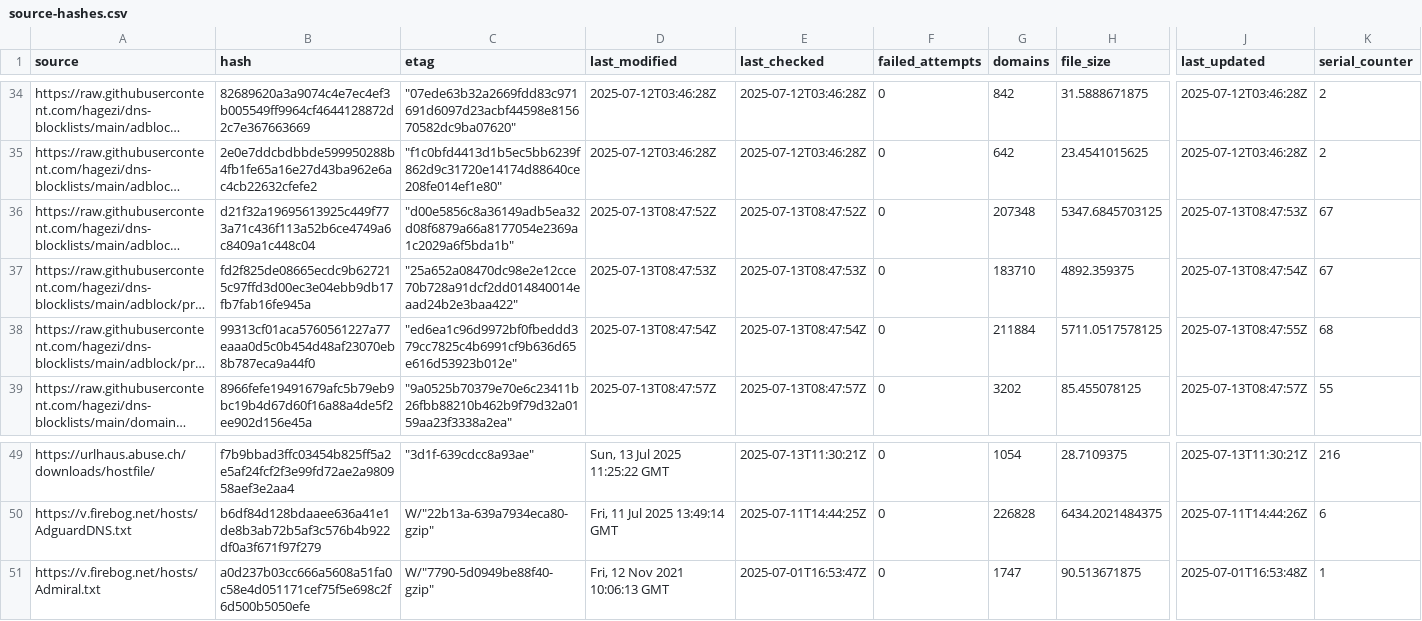
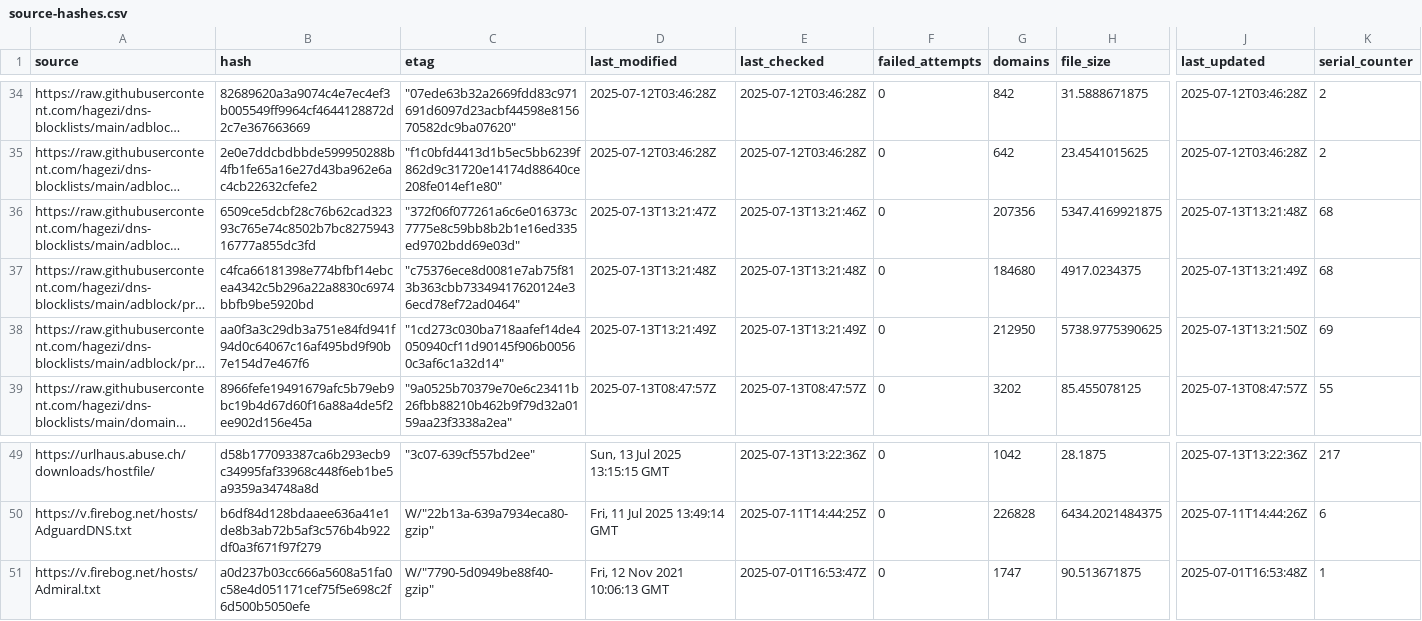
Before and after one commit to ummeegge/RPZ-Blocklists, a CSV file: tools/source-hashes.csv, drawn as a sheet; only a part is shown, gaps mark what is left out; long unchanged cells end in …; the diff covers the shown part only; the diff names each change by its address in the sheet, - before the commit and + after, or states it on an @@ line.

```diff
--- a/tools/source-hashes.csv
+++ b/tools/source-hashes.csv
-B36 (hash): d21f32a19695613925c449f773a71c436f113a52b6ce4749a6c8409a1c448c04
+B36 (hash): 6509ce5dcbf28c76b62cad32393c765e74c8502b7bc827594316777a855dc3fd
-C36 (etag): "d00e5856c8a36149adb5ea32d08f6879a66a8177054e2369a1c2029a6f5bda1b"
+C36 (etag): "372f06f077261a6c6e016373c7775e8c59bb8b2b1e16ed335ed9702bdd69e03d"
-D36 (last_modified): 2025-07-13T08:47:52Z
+D36 (last_modified): 2025-07-13T13:21:47Z
-E36 (last_checked): 2025-07-13T08:47:52Z
+E36 (last_checked): 2025-07-13T13:21:46Z
-G36 (domains): 207348
+G36 (domains): 207356
-H36 (file_size): 5347.6845703125
+H36 (file_size): 5347.4169921875
-J36 (last_updated): 2025-07-13T08:47:53Z
+J36 (last_updated): 2025-07-13T13:21:48Z
-K36:K37 (serial_counter): 67
+K36:K37 (serial_counter): 68
-B37 (hash): fd2f825de08665ecdc9b627215c97ffd3d00ec3e04ebb9db17fb7fab16fe945a
+B37 (hash): c4fca66181398e774bfbf14ebcea4342c5b296a22a8830c6974bbfb9be5920bd
-C37 (etag): "25a652a08470dc98e2e12cce70b728a91dcf2dd014840014eaad24b2e3baa422"
+C37 (etag): "c75376ece8d0081e7ab75f813b363cbb73349417620124e36ecd78ef72ad0464"
-D37 (last_modified): 2025-07-13T08:47:53Z
+D37 (last_modified): 2025-07-13T13:21:48Z
-E37 (last_checked): 2025-07-13T08:47:53Z
+E37 (last_checked): 2025-07-13T13:21:48Z
-G37 (domains): 183710
+G37 (domains): 184680
-H37 (file_size): 4892.359375
+H37 (file_size): 4917.0234375
-J37 (last_updated): 2025-07-13T08:47:54Z
+J37 (last_updated): 2025-07-13T13:21:49Z
-B38 (hash): 99313cf01aca5760561227a77eaaa0d5c0b454d48af23070eb8b787eca9a44f0
+B38 (hash): aa0f3a3c29db3a751e84fd941f94d0c64067c16af495bd9f90b7e154d7e467f6
-C38 (etag): "ed6ea1c96d9972bf0fbeddd379cc7825c4b6991cf9b636d65e616d53923b012e"
+C38 (etag): "1cd273c030ba718aafef14de4050940cf11d90145f906b00560c3af6c1a32d14"
-D38 (last_modified): 2025-07-13T08:47:54Z
+D38 (last_modified): 2025-07-13T13:21:49Z
-E38 (last_checked): 2025-07-13T08:47:54Z
+E38 (last_checked): 2025-07-13T13:21:49Z
-G38 (domains): 211884
+G38 (domains): 212950
-H38 (file_size): 5711.0517578125
+H38 (file_size): 5738.9775390625
-J38 (last_updated): 2025-07-13T08:47:55Z
+J38 (last_updated): 2025-07-13T13:21:50Z
-K38 (serial_counter): 68
+K38 (serial_counter): 69
-B49 (hash): f7b9bbad3ffc03454b825ff5a2e5af24fcf2f3e99fd72ae2a980958aef3e2aa4
+B49 (hash): d58b177093387ca6b293ecb9c34995faf33968c448f6eb1be5a9359a34748a8d
-C49 (etag): "3d1f-639cdcc8a93ae"
+C49 (etag): "3c07-639cf557bd2ee"
-D49 (last_modified): Sun, 13 Jul 2025 11:25:22 GMT
+D49 (last_modified): Sun, 13 Jul 2025 13:15:15 GMT
-E49 (last_checked): 2025-07-13T11:30:21Z
+E49 (last_checked): 2025-07-13T13:22:36Z
-G49 (domains): 1054
+G49 (domains): 1042
-H49 (file_size): 28.7109375
+H49 (file_size): 28.1875
-J49 (last_updated): 2025-07-13T11:30:21Z
+J49 (last_updated): 2025-07-13T13:22:36Z
-K49 (serial_counter): 216
+K49 (serial_counter): 217
```
Also changed, not shown: 88 edited cells elsewhere in this file, 16 other files.
